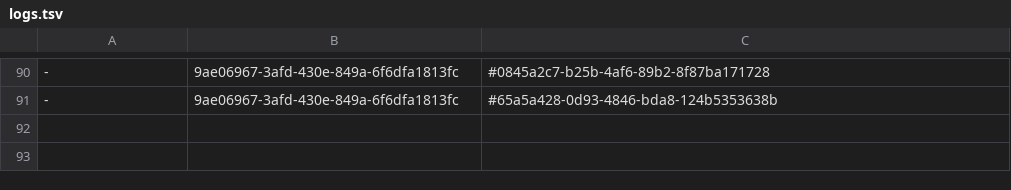
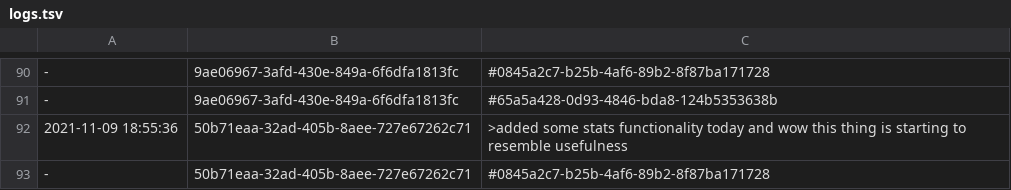
Before and after one commit to PaulBatchelor/smp, a TSV file: logs.tsv, drawn as a sheet; only a part is shown, gaps mark what is left out.

```diff
--- a/logs.tsv
+++ b/logs.tsv
@@ -91 +91,3 @@
 -	9ae06967-3afd-430e-849a-6f6dfa1813fc	#65a5a428-0d93-4846-bda8-124b5353638b
+2021-11-09 18:55:36	50b71eaa-32ad-405b-8aee-727e67262c71	>added some stats functionality today and wow this thing is starting to resemble usefulness
+-	50b71eaa-32ad-405b-8aee-727e67262c71	#0845a2c7-b25b-4af6-89b2-8f87ba171728
```
Also changed, not shown: 2 other files.
